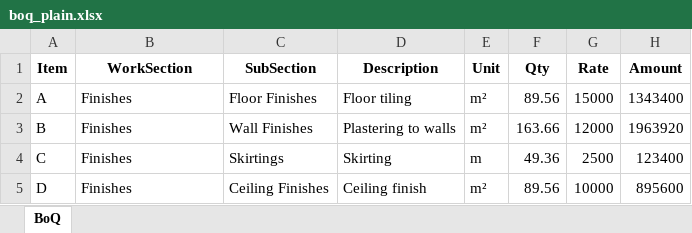
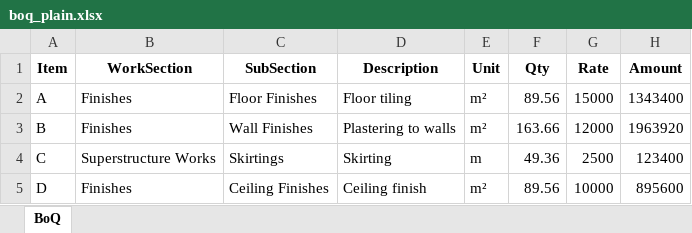
Before and after one commit to Abiriyi/qs_ai_project, an Excel workbook: boq_plain.xlsx, sheet BoQ, drawn as a sheet; values as stored, in another font and other column widths than the file's, no borders; the diff names each change by its address in the sheet, - before the commit and + after, or states it on an @@ line.

```diff
--- a/boq_plain.xlsx (sheet BoQ)
+++ b/boq_plain.xlsx (sheet BoQ)
-B4 (WorkSection): Finishes
+B4 (WorkSection): Superstructure Works
```
Also changed, not shown: boq_styled.xlsx, 1 other file.
